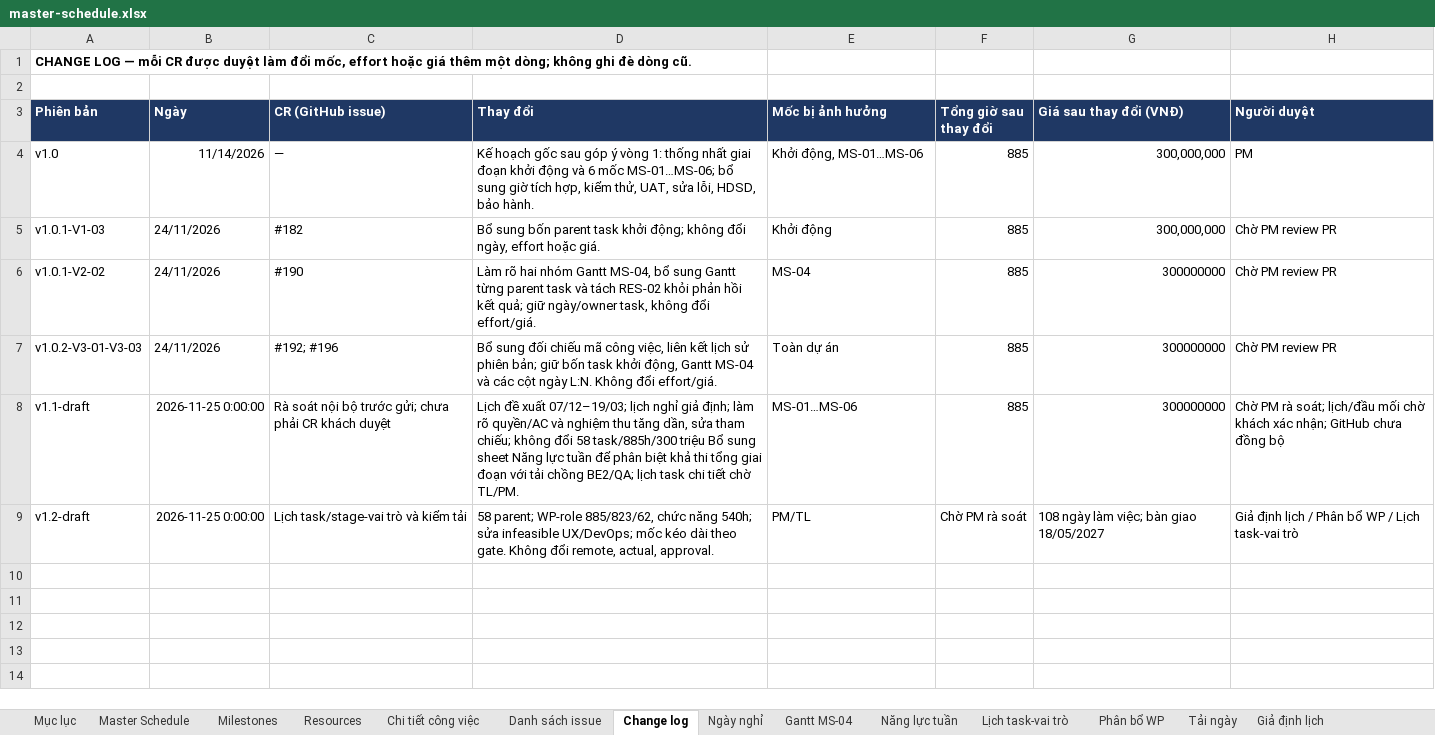
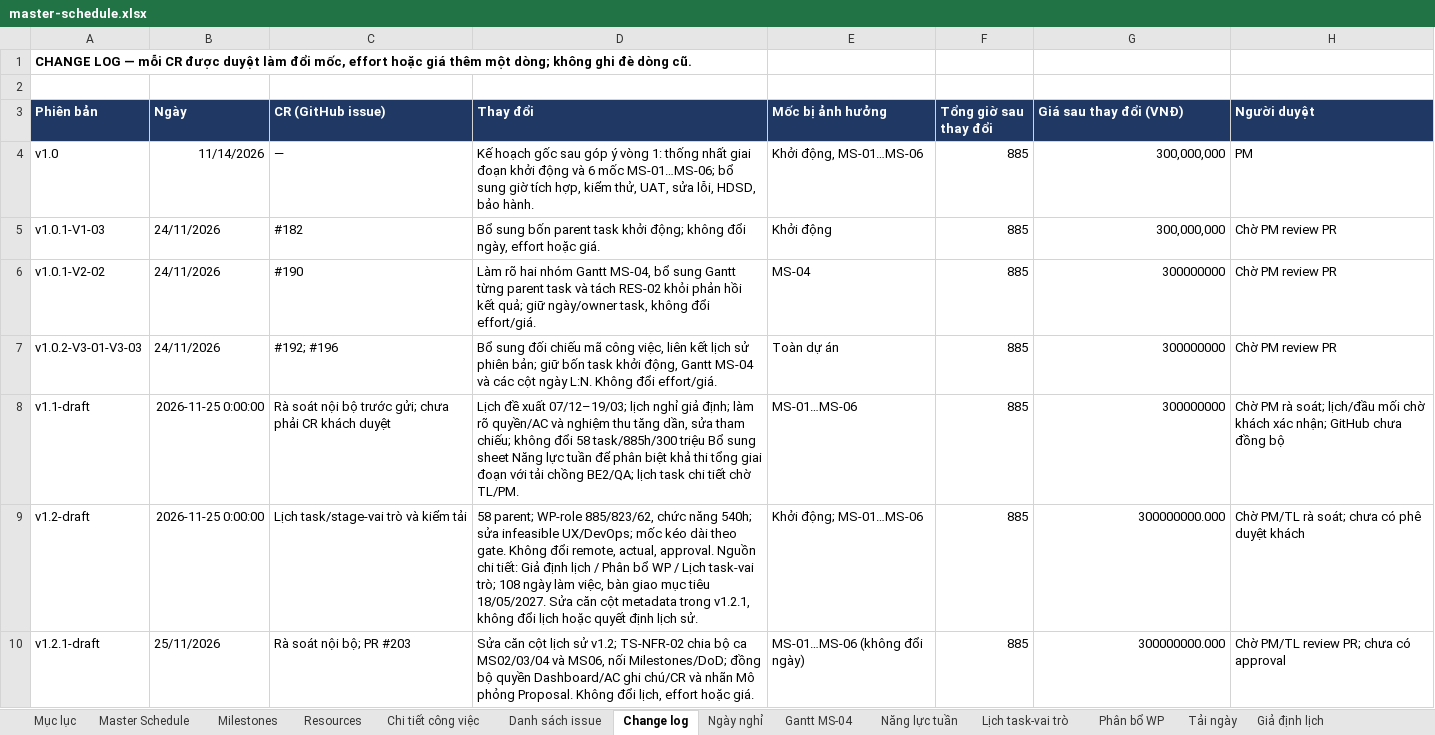
Before and after one commit to trvanluc/docs, an Excel workbook: docs/08-project/plans/master-schedule.xlsx, sheet Change log, drawn as a sheet; values as stored, in another font and other column widths than the file's, no borders; the diff names each change by its address in the sheet, - before the commit and + after, or states it on an @@ line.

```diff
--- a/docs/08-project/plans/master-schedule.xlsx (sheet Change log)
+++ b/docs/08-project/plans/master-schedule.xlsx (sheet Change log)
-D9 (Thay đổi): …actual, approval.
+D9 (Thay đổi): …actual, approval. Nguồn chi tiết: Giả định lịch / Phân bổ WP / Lịch task-vai trò; 108 ngày làm việc, bàn giao mục tiêu 18/05/2027. Sửa căn cột metadata trong v1.2.1, không đổi lịch hoặc quyết định lịch sử.
-E9 (Mốc bị ảnh hưởng): PM/TL
+E9 (Mốc bị ảnh hưởng): Khởi động; MS-01…MS-06
-F9 (Tổng giờ sau thay đổi): Chờ PM rà soát
+F9 (Tổng giờ sau thay đổi): 885
-G9 (Giá sau thay đổi (VNĐ)): 108 ngày làm việc; bàn giao 18/05/2027
+G9 (Giá sau thay đổi (VNĐ)): 300000000.000
-H9 (Người duyệt): Giả định lịch / Phân bổ WP / Lịch task-vai trò
+H9 (Người duyệt): Chờ PM/TL rà soát; chưa có phê duyệt khách
+row 10: v1.2.1-draft | 25/11/2026 | Rà soát nội bộ; PR #203 | Sửa căn cột lịch sử v1.2; TS-NFR-02 chia bộ ca MS02/03/04 và MS06, nối Milestones/DoD; đồng bộ quyền Dashboard/AC ghi chú/CR và nhãn Mô phỏng Proposal. Không đổi lịch, effort hoặc giá. | MS-01…MS-06 (không đổi ngày) | 885 | 300000000.000 | Chờ PM/TL review PR; chưa có approval
```
Also changed, not shown: sheet Danh sách issue, sheet Chi tiết công việc, sheet Milestones, docs/08-project/quotation.xlsx, 9 other files.
